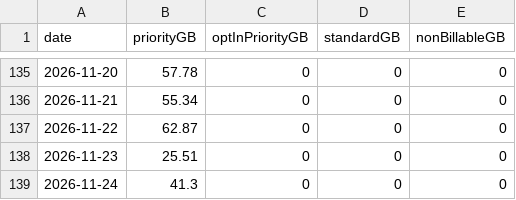
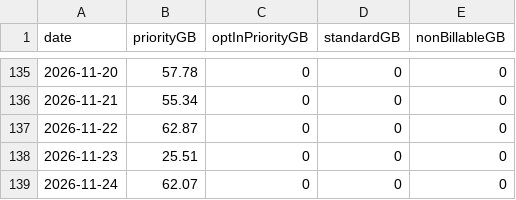
Before and after one commit to huntercole25/SciStarlinkDashboard, a CSV file: starlink_daily_usage.csv, drawn as a sheet; only a part is shown, gaps mark what is left out.

```diff
--- a/starlink_daily_usage.csv
+++ b/starlink_daily_usage.csv
@@ -138,2 +138,2 @@ date,priorityGB,optInPriorityGB,standardGB,nonBillableGB
 2026-11-23,25.51,0,0,0
-2026-11-24,41.3,0,0,0
+2026-11-24,62.07,0,0,0
```
Also changed, not shown: 1 other file.
